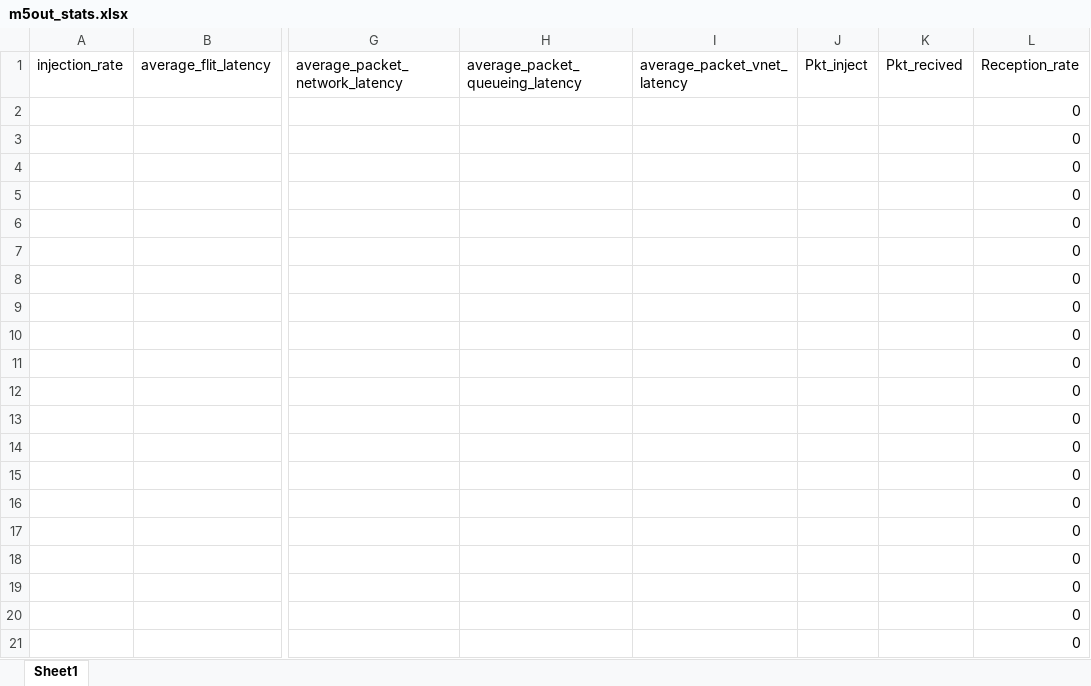
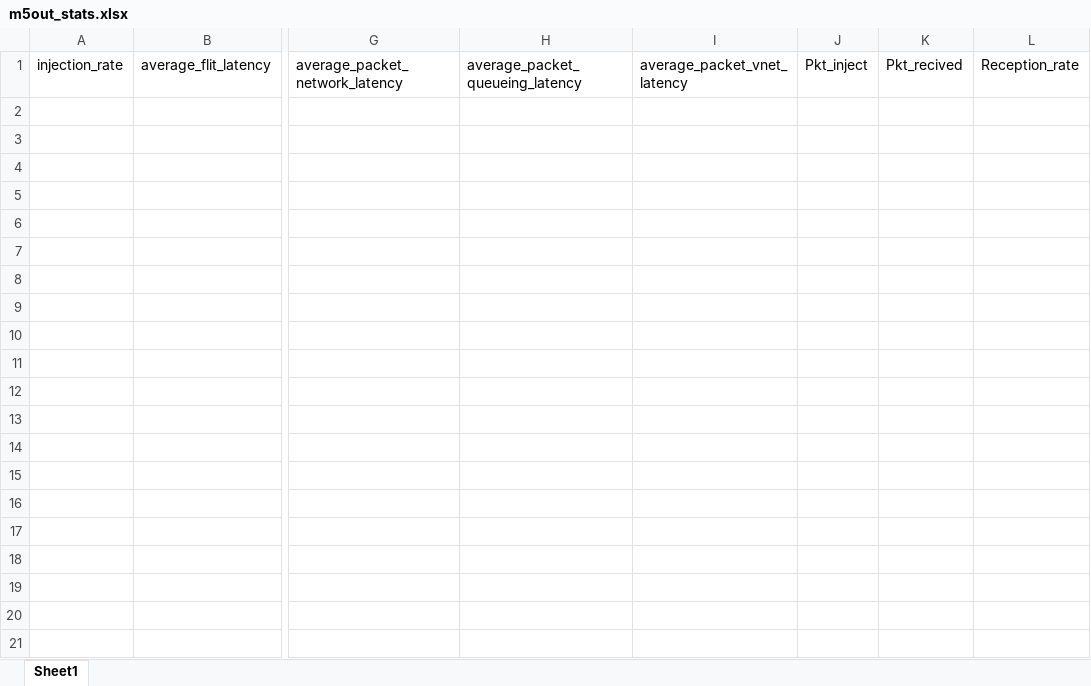
Before and after one commit to karim-solimman/m5out_stats, an Excel workbook: m5out_stats.xlsx, sheet Sheet1, drawn as a sheet; only a part is shown, gaps mark what is left out; values as stored, in another font and other column widths than the file's, no borders; rows hold the shown columns only; the diff covers the shown part only; the diff names each change by its address in the sheet, - before the commit and + after, or states it on an @@ line.

Commit message:
Updated main and xlsx files

```diff
--- a/m5out_stats.xlsx (sheet Sheet1)
+++ b/m5out_stats.xlsx (sheet Sheet1)
-row 2:  |  |  |  |  |  |  | 0
-row 3:  |  |  |  |  |  |  | 0
-row 4:  |  |  |  |  |  |  | 0
-row 5:  |  |  |  |  |  |  | 0
-row 6:  |  |  |  |  |  |  | 0
-row 7:  |  |  |  |  |  |  | 0
-row 8:  |  |  |  |  |  |  | 0
-row 9:  |  |  |  |  |  |  | 0
-row 10:  |  |  |  |  |  |  | 0
-row 11:  |  |  |  |  |  |  | 0
-row 12:  |  |  |  |  |  |  | 0
-row 13:  |  |  |  |  |  |  | 0
-row 14:  |  |  |  |  |  |  | 0
-row 15:  |  |  |  |  |  |  | 0
-row 16:  |  |  |  |  |  |  | 0
-row 17:  |  |  |  |  |  |  | 0
-row 18:  |  |  |  |  |  |  | 0
-row 19:  |  |  |  |  |  |  | 0
-row 20:  |  |  |  |  |  |  | 0
-row 21:  |  |  |  |  |  |  | 0
```
Also changed, not shown: 165 removed rows elsewhere in this sheet, 1 other file.
